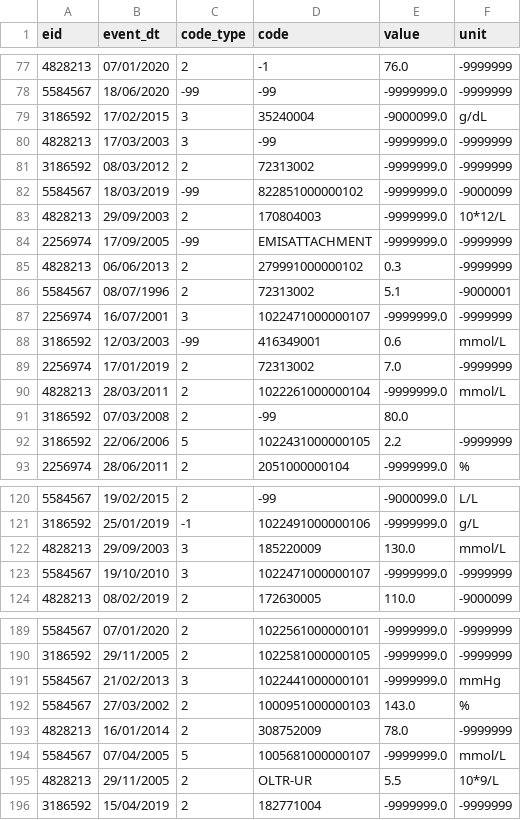
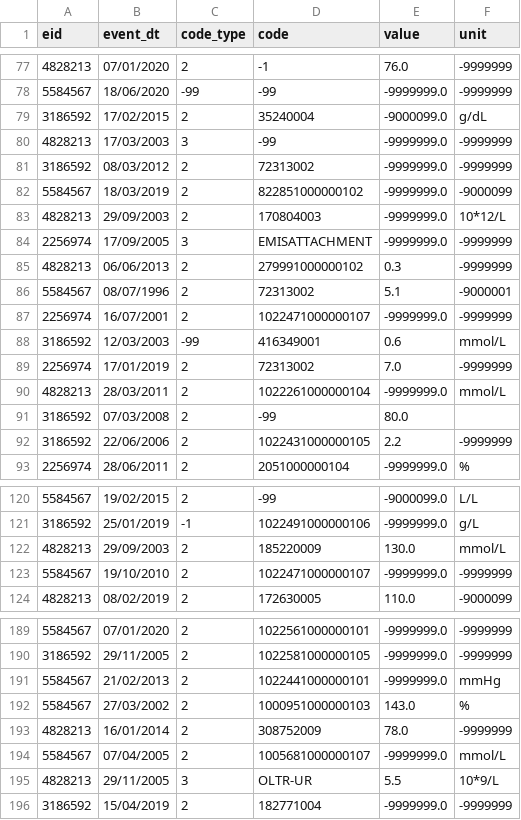
Before and after one commit to EHDEN/ETL-UK-Biobank, a CSV file: resources/synthetic_data/small_set/covid19_emis_gp_clinical.csv, drawn as a sheet; only a part is shown, gaps mark what is left out; the diff covers the shown part only.

```diff
--- a/resources/synthetic_data/small_set/covid19_emis_gp_clinical.csv
+++ b/resources/synthetic_data/small_set/covid19_emis_gp_clinical.csv
@@ -78,11 +78,11 @@ eid,event_dt,code_type,code,value,unit
 5584567,18/06/2020,-99,-99,-9999999.0,-9999999
-3186592,17/02/2015,3,35240004,-9000099.0,g/dL
+3186592,17/02/2015,2,35240004,-9000099.0,g/dL
 4828213,17/03/2003,3,-99,-9999999.0,-9999999
 3186592,08/03/2012,2,72313002,-9999999.0,-9999999
-5584567,18/03/2019,-99,822851000000102,-9999999.0,-9000099
+5584567,18/03/2019,2,822851000000102,-9999999.0,-9000099
 4828213,29/09/2003,2,170804003,-9999999.0,10*12/L
-2256974,17/09/2005,-99,EMISATTACHMENT,-9999999.0,-9999999
+2256974,17/09/2005,3,EMISATTACHMENT,-9999999.0,-9999999
 4828213,06/06/2013,2,279991000000102,0.3,-9999999
 5584567,08/07/1996,2,72313002,5.1,-9000001
-2256974,16/07/2001,3,1022471000000107,-9999999.0,-9999999
+2256974,16/07/2001,2,1022471000000107,-9999999.0,-9999999
 3186592,12/03/2003,-99,416349001,0.6,mmol/L
@@ -91,3 +91,3 @@ eid,event_dt,code_type,code,value,unit
 3186592,07/03/2008,2,-99,80.0,
-3186592,22/06/2006,5,1022431000000105,2.2,-9999999
+3186592,22/06/2006,2,1022431000000105,2.2,-9999999
 2256974,28/06/2011,2,2051000000104,-9999999.0,%
@@ -121,4 +121,4 @@ eid,event_dt,code_type,code,value,unit
 3186592,25/01/2019,-1,1022491000000106,-9999999.0,g/L
-4828213,29/09/2003,3,185220009,130.0,mmol/L
-5584567,19/10/2010,3,1022471000000107,-9999999.0,-9999999
+4828213,29/09/2003,2,185220009,130.0,mmol/L
+5584567,19/10/2010,2,1022471000000107,-9999999.0,-9999999
 4828213,08/02/2019,2,172630005,110.0,-9000099
@@ -190,7 +190,7 @@ eid,event_dt,code_type,code,value,unit
 3186592,29/11/2005,2,1022581000000105,-9999999.0,-9999999
-5584567,21/02/2013,3,1022441000000101,-9999999.0,mmHg
+5584567,21/02/2013,2,1022441000000101,-9999999.0,mmHg
 5584567,27/03/2002,2,1000951000000103,143.0,%
 4828213,16/01/2014,2,308752009,78.0,-9999999
-5584567,07/04/2005,5,1005681000000107,-9999999.0,mmol/L
-4828213,29/11/2005,2,OLTR-UR,5.5,10*9/L
+5584567,07/04/2005,2,1005681000000107,-9999999.0,mmol/L
+4828213,29/11/2005,3,OLTR-UR,5.5,10*9/L
 3186592,15/04/2019,2,182771004,-9999999.0,-9999999
```
Also changed, not shown: 28 edited cells elsewhere in this file, 3 other files.
